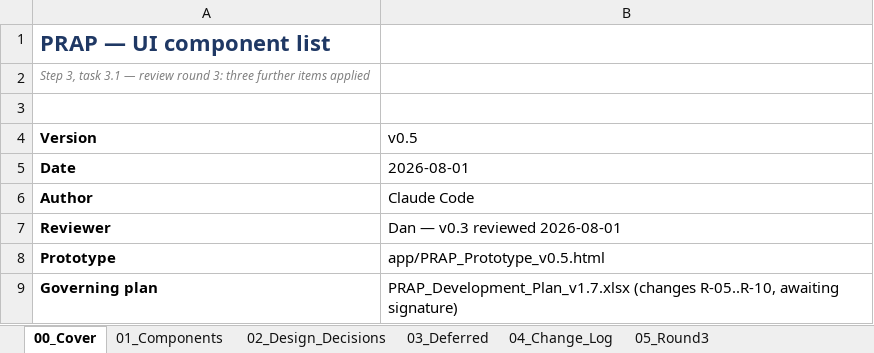
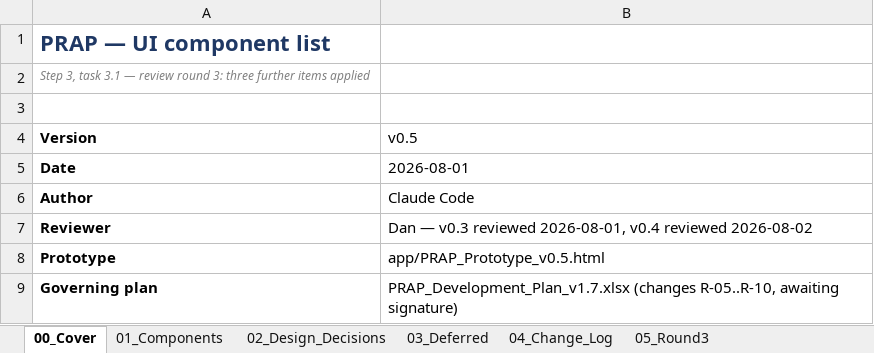
Before and after one commit to Dan5050-now/project1, an Excel workbook: docs/PRAP_UI_Component_List_v0.5.xlsx, sheet 00_Cover, drawn as a sheet; only a part is shown; values as stored, in another font and other column widths than the file's, no borders; the diff names each change by its address in the sheet, - before the commit and + after, or states it on an @@ line.

```diff
--- a/docs/PRAP_UI_Component_List_v0.5.xlsx (sheet 00_Cover)
+++ b/docs/PRAP_UI_Component_List_v0.5.xlsx (sheet 00_Cover)
-B7 (v0.5): Dan — v0.3 reviewed 2026-08-01
+B7 (v0.5): Dan — v0.3 reviewed 2026-08-01, v0.4 reviewed 2026-08-02
```
Also changed, not shown: sheet 01_Components, 1 other file.
